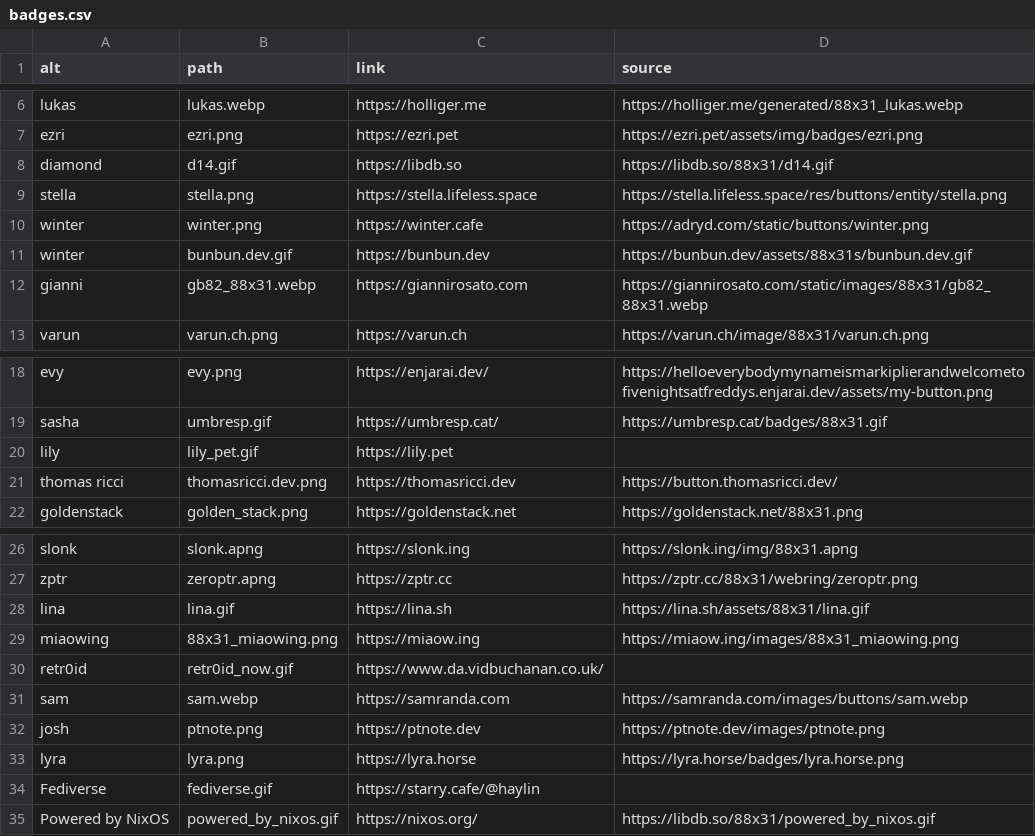
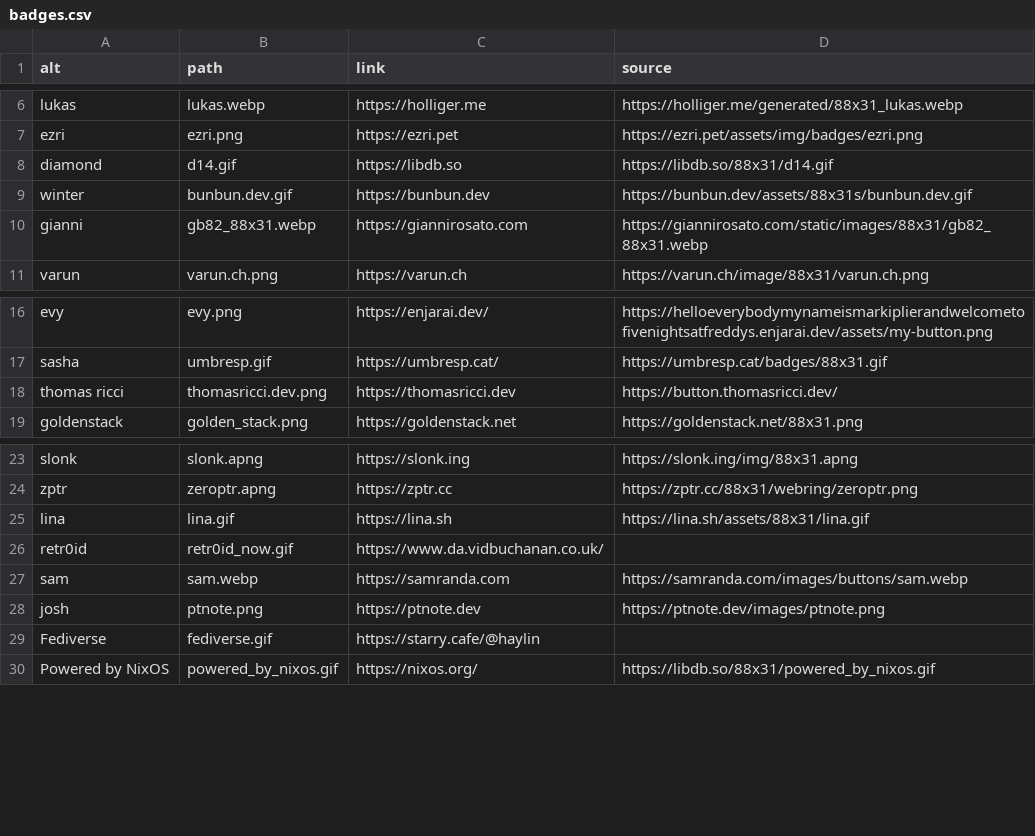
Before and after one commit to haylinmoore/hive, a CSV file: web/www/content/badges.csv, drawn as a sheet; only a part is shown, gaps mark what is left out; the diff names each change by its address in the sheet, - before the commit and + after, or states it on an @@ line.

Commit message:
www: drop lyra, miaowing, stella, winter and lily badges

```diff
--- a/web/www/content/badges.csv
+++ b/web/www/content/badges.csv
-row 9: stella | stella.png | https://stella.lifeless.space | https://stella.lifeless.space/res/buttons/entity/stella.png
-row 10: winter | winter.png | https://winter.cafe | https://adryd.com/static/buttons/winter.png
-row 20: lily | lily_pet.gif | https://lily.pet
-row 29: miaowing | 88x31_miaowing.png | https://miaow.ing | https://miaow.ing/images/88x31_miaowing.png
-row 33: lyra | lyra.png | https://lyra.horse | https://lyra.horse/badges/lyra.horse.png
```
Also changed, not shown: 5 other files.
